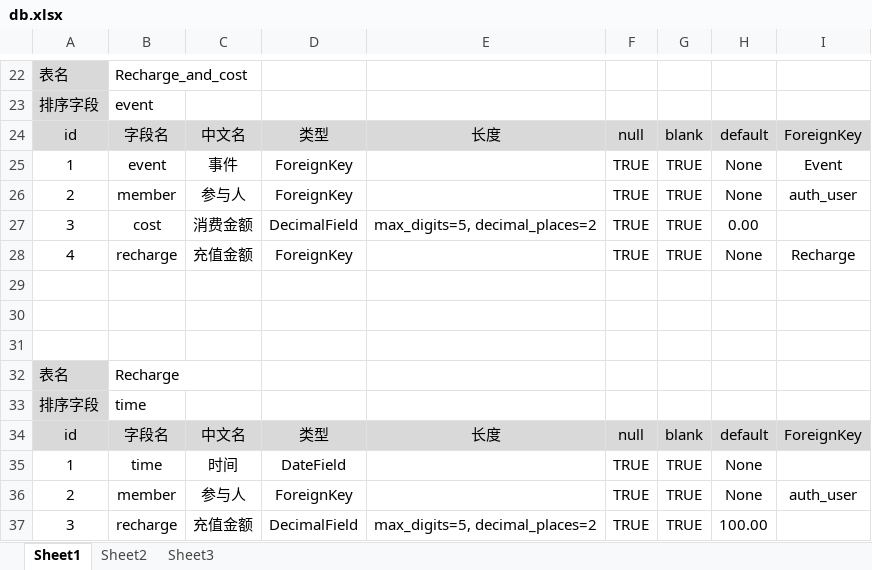
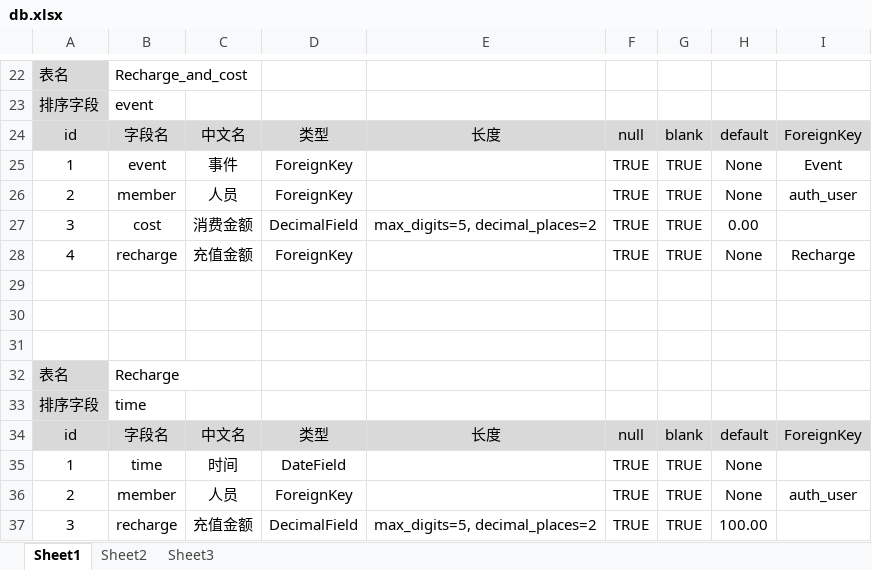
Before and after one commit to xiaoyuan1262006/chuanshi, an Excel workbook: db.xlsx, sheet Sheet1, drawn as a sheet; only a part is shown, gaps mark what is left out; values as stored, in another font and other column widths than the file's, no borders; the diff names each change by its address in the sheet, - before the commit and + after, or states it on an @@ line.

Commit message:
表中：字段member，对应中文修改为：人员

```diff
--- a/db.xlsx (sheet Sheet1)
+++ b/db.xlsx (sheet Sheet1)
-C26: 参与人
+C26: 人员
-C36: 参与人
+C36: 人员
```
